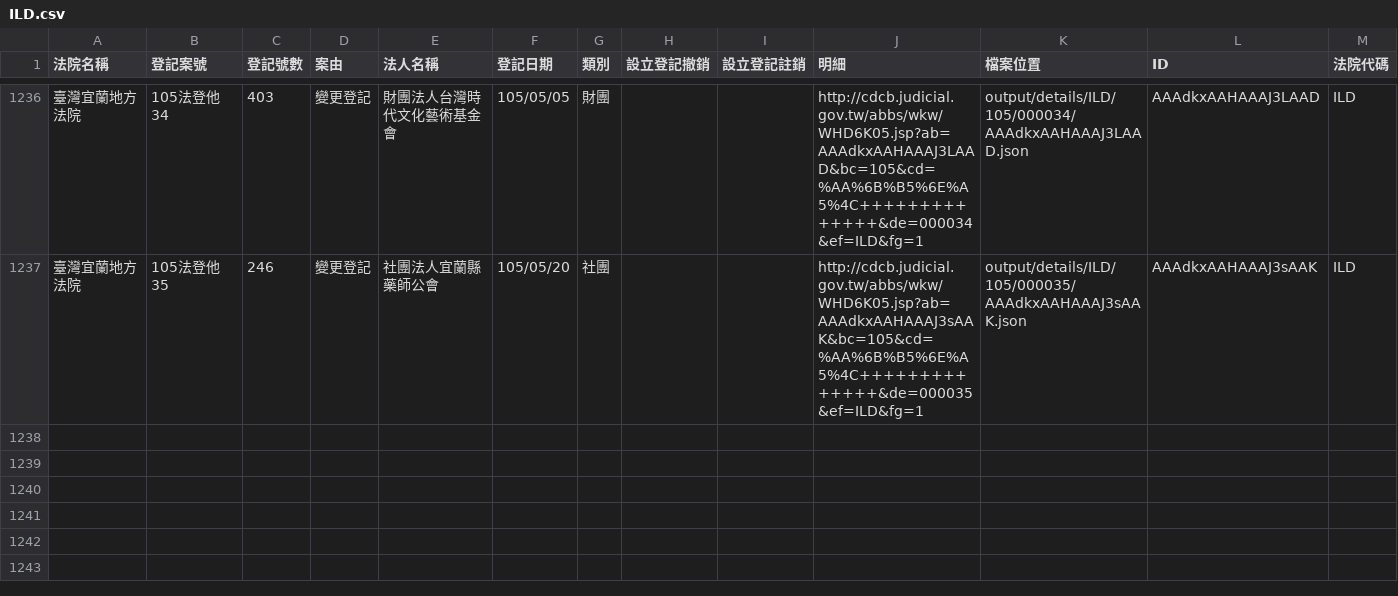
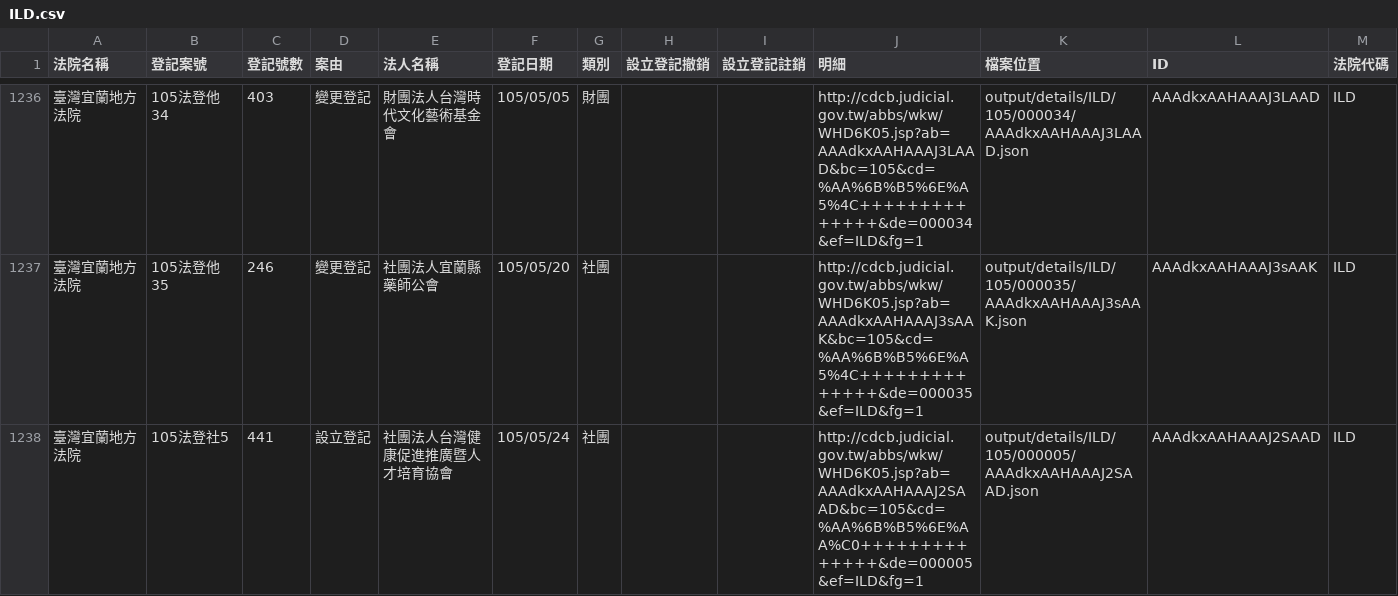
Before and after one commit to taichunmin/foundationtw, a CSV file: output/lists/ILD.csv, drawn as a sheet; only a part is shown, gaps mark what is left out; the diff names each change by its address in the sheet, - before the commit and + after, or states it on an @@ line.

```diff
--- a/output/lists/ILD.csv
+++ b/output/lists/ILD.csv
+row 1238: 臺灣宜蘭地方法院 | 105法登社5 | 441 | 設立登記 | 社團法人台灣健康促進推廣暨人才培育協會 | 105/05/24 | 社團 |  |  | http://cdcb.judicial.gov.tw/abbs/wkw/WHD6K05.jsp?ab=AAAdkxAAHAAAJ2SAAD&bc=105&cd=%AA%6B%B5%6E%AA%C0++++++++++++++&de=000005&ef=ILD&fg=1 | output/details/ILD/105/000005/AAAdkxAAHAAAJ2SAAD.json | AAAdkxAAHAAAJ2SAAD | ILD
```
Also changed, not shown: output/lists/CYD.csv, output/lists/KMD.csv, 42 other files.
